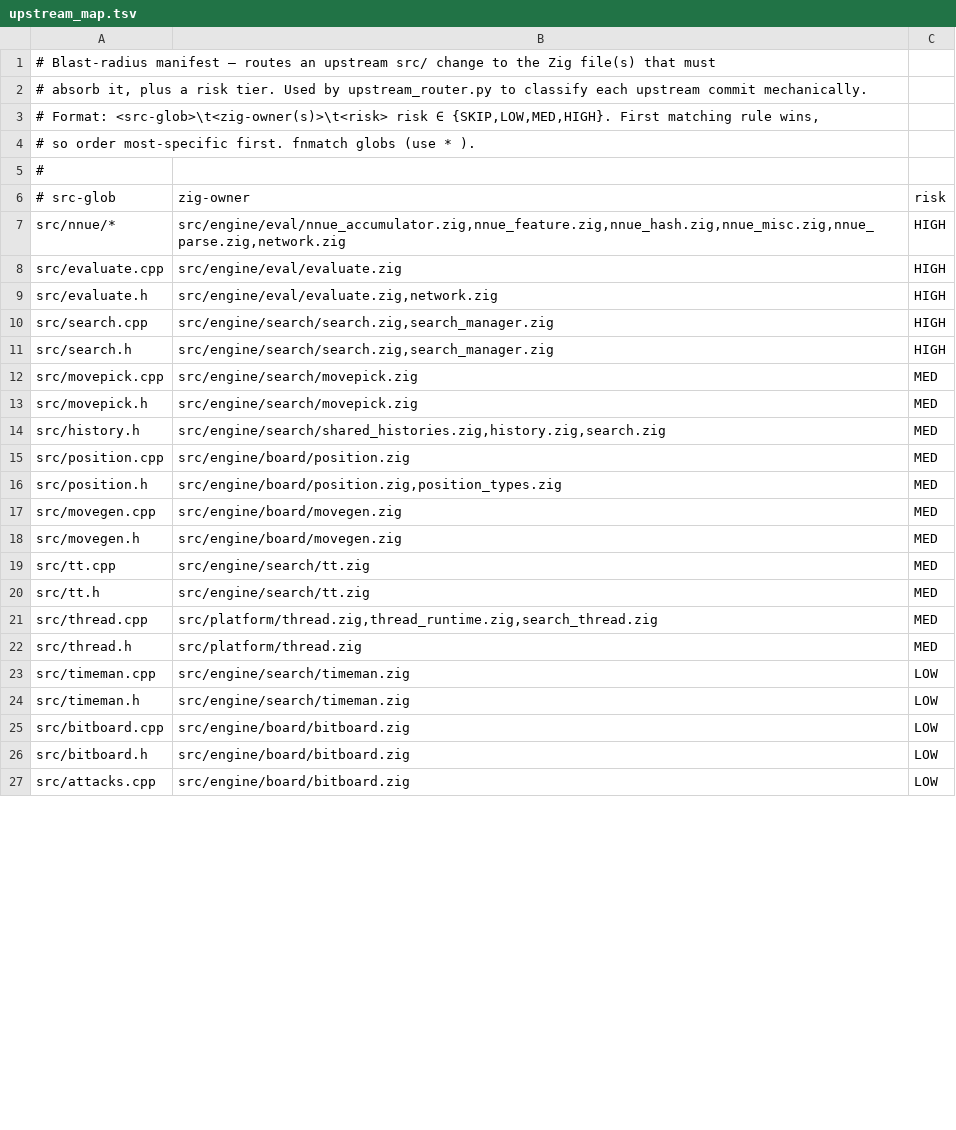
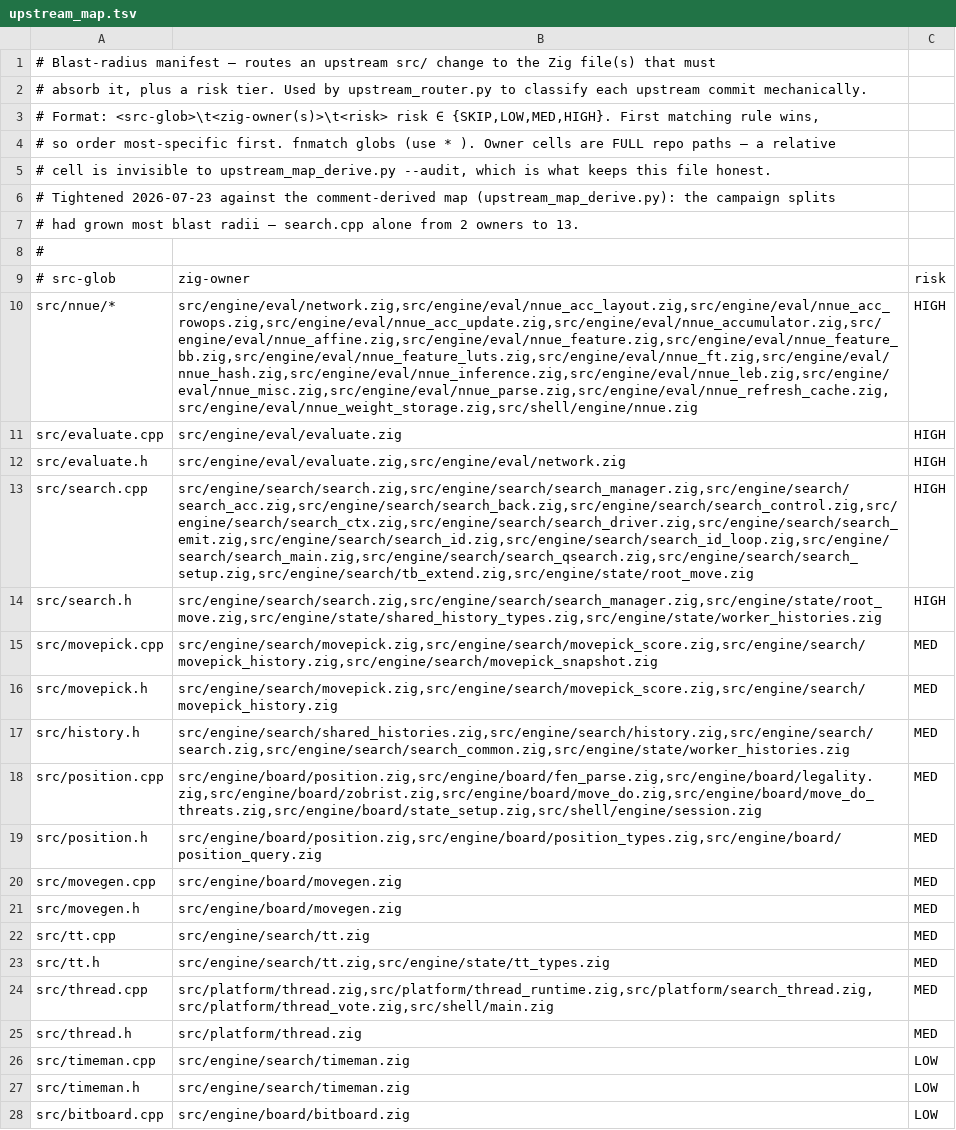
Before and after one commit to ppigazzini/zfish, a TSV file: tools/upstream/upstream_map.tsv, drawn as a sheet; only a part is shown; the shorter side is filled out with more unchanged rows; addresses are those after the commit; the diff covers the shown part only; the diff names each change by its address in the sheet, - before the commit and + after, or states it on an @@ line.

Commit message:
tools(upstream): tighten the blast-radius map, ratchet uncovered surface
Both follow-ups of the correspondence work:

- upstream_map.tsv rewritten against the derived map: every drifted rule
  absorbs its derived owners (search.cpp 2 -> 15 owners, position.cpp
  1 -> 8, uci.cpp 1 -> 8, nnue/* -> the full eval family, syzygy/* +
  root_move_build + the tbInit shell owner), missing rules added
  (main.cpp, perft.h, benchmark.h), src/universal/* SKIP row, and every
  owner cell normalized to a FULL repo path -- relative cells were
  invisible to the audit, which is what let the drift accumulate
  silently. Re-audit: zero ROT, zero DRIFT. Exceptions extended with
  the four universal/ shims. The two shm*.h rows stay uncovered on
  purpose: upstream's cross-process shared-net surface has no zfish
  disposition yet and the report should keep saying so.
- upstream_map_derive.py gains --baseline: uncovered count above the
  ratchet fails. New LOCAL-ONLY step ratchet: uncovered 36 <= baseline 36 (rot
  fails, uncovered ratcheted at 36) -- not in the parity aggregate: it
  reads the pinned upstream tree from this clone's git objects, which a
  CI checkout of origin does not carry (ship-only-verifiable-CI rule).
  Lower the baseline as citations land; never raise it.

Evidence: python3 tools/upstream_map_derive.py --audit exit 0 (0 rot,
0 drift, was ~22 drifted files); zig build upstream-map exit 0
(ratchet 36 <= 36); zig build parity exit 0 (docs-lint included).

```diff
--- a/tools/upstream/upstream_map.tsv
+++ b/tools/upstream/upstream_map.tsv
-A4: …* ).
+A4: …* ). Owner cells are FULL repo paths — a relative
+row 5: # cell is invisible to upstream_map_derive.py --audit, which is what keeps this file honest.
+row 6: # Tightened 2026-07-23 against the comment-derived map (upstream_map_derive.py): the campaign splits
+row 7: # had grown most blast radii — search.cpp alone from 2 owners to 13.
-B10: src/engine/eval/nnue_accumulator.zig,nnue_feature.zig,nnue_hash.zig,nnue_misc.zig,nnue_parse.zig,network.zig
+B10: src/engine/eval/network.zig,src/engine/eval/nnue_acc_layout.zig,src/engine/eval/nnue_acc_rowops.zig,src/engine/eval/nnue_acc_update.zig,src/engine/eval/nnue_accumulator.zig,src/engine/eval/nnue_affine.zig,src/engine/eval/nnue_feature.zig,src/engine/eval/nnue_feature_bb.zig,src/engine/eval/nnue_feature_luts.zig,src/engine/eval/nnue_ft.zig,src/engine/eval/nnue_hash.zig,src/engine/eval/nnue_inference.zig,src/engine/eval/nnue_leb.zig,src/engine/eval/nnue_misc.zig,src/engine/eval/nnue_parse.zig,src/engine/eval/nnue_refresh_cache.zig,src/engine/eval/nnue_weight_storage.zig,src/shell/engine/nnue.zig
-B12: src/engine/eval/evaluate.zig,network.zig
+B12: src/engine/eval/evaluate.zig,src/engine/eval/network.zig
-B13: src/engine/search/search.zig,search_manager.zig
+B13: src/engine/search/search.zig,src/engine/search/search_manager.zig,src/engine/search/search_acc.zig,src/engine/search/search_back.zig,src/engine/search/search_control.zig,src/engine/search/search_ctx.zig,src/engine/search/search_driver.zig,src/engine/search/search_emit.zig,src/engine/search/search_id.zig,src/engine/search/search_id_loop.zig,src/engine/search/search_main.zig,src/engine/search/search_qsearch.zig,src/engine/search/search_setup.zig,src/engine/search/tb_extend.zig,src/engine/state/root_move.zig
-B14: src/engine/search/search.zig,search_manager.zig
+B14: src/engine/search/search.zig,src/engine/search/search_manager.zig,src/engine/state/root_move.zig,src/engine/state/shared_history_types.zig,src/engine/state/worker_histories.zig
-B15: src/engine/search/movepick.zig
+B15: src/engine/search/movepick.zig,src/engine/search/movepick_score.zig,src/engine/search/movepick_history.zig,src/engine/search/movepick_snapshot.zig
-B16: src/engine/search/movepick.zig
+B16: src/engine/search/movepick.zig,src/engine/search/movepick_score.zig,src/engine/search/movepick_history.zig
-B17: src/engine/search/shared_histories.zig,history.zig,search.zig
+B17: src/engine/search/shared_histories.zig,src/engine/search/history.zig,src/engine/search/search.zig,src/engine/search/search_common.zig,src/engine/state/worker_histories.zig
-B18: src/engine/board/position.zig
+B18: src/engine/board/position.zig,src/engine/board/fen_parse.zig,src/engine/board/legality.zig,src/engine/board/zobrist.zig,src/engine/board/move_do.zig,src/engine/board/move_do_threats.zig,src/engine/board/state_setup.zig,src/shell/engine/session.zig
-B19: src/engine/board/position.zig,position_types.zig
+B19: src/engine/board/position.zig,src/engine/board/position_types.zig,src/engine/board/position_query.zig
-B23: src/engine/search/tt.zig
+B23: src/engine/search/tt.zig,src/engine/state/tt_types.zig
-B24: src/platform/thread.zig,thread_runtime.zig,search_thread.zig
+B24: src/platform/thread.zig,src/platform/thread_runtime.zig,src/platform/search_thread.zig,src/platform/thread_vote.zig,src/shell/main.zig
```
Also changed, not shown: 5 added rows, 1 removed row and 7 edited cells elsewhere in this file, 4 other files.
